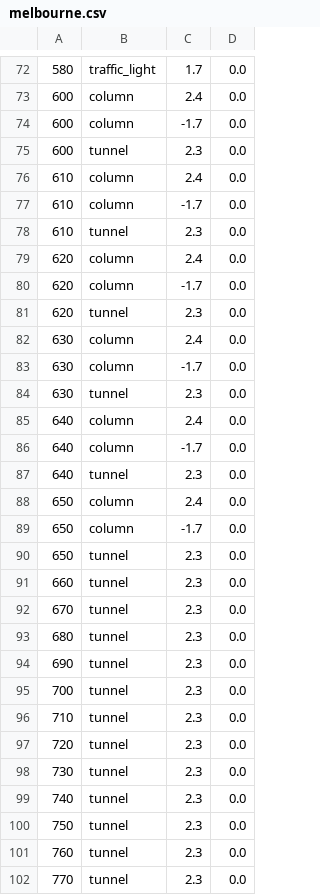
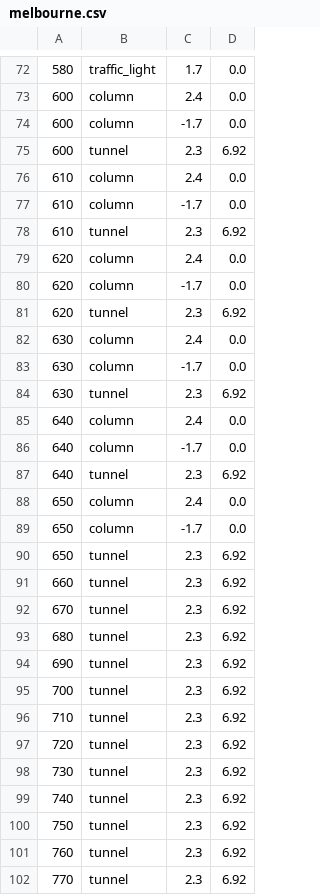
Before and after one commit to buntine/SwervinMervin, a CSV file: swervin_mervin/levels/sprites/melbourne.csv, drawn as a sheet; only a part is shown, gaps mark what is left out; the diff covers the shown part only.

```diff
--- a/swervin_mervin/levels/sprites/melbourne.csv
+++ b/swervin_mervin/levels/sprites/melbourne.csv
@@ -74,29 +74,29 @@
 600,column,-1.7,0.0
-600,tunnel,2.3,0.0
+600,tunnel,2.3,6.92
 610,column,2.4,0.0
 610,column,-1.7,0.0
-610,tunnel,2.3,0.0
+610,tunnel,2.3,6.92
 620,column,2.4,0.0
 620,column,-1.7,0.0
-620,tunnel,2.3,0.0
+620,tunnel,2.3,6.92
 630,column,2.4,0.0
 630,column,-1.7,0.0
-630,tunnel,2.3,0.0
+630,tunnel,2.3,6.92
 640,column,2.4,0.0
 640,column,-1.7,0.0
-640,tunnel,2.3,0.0
+640,tunnel,2.3,6.92
 650,column,2.4,0.0
 650,column,-1.7,0.0
-650,tunnel,2.3,0.0
-660,tunnel,2.3,0.0
-670,tunnel,2.3,0.0
-680,tunnel,2.3,0.0
-690,tunnel,2.3,0.0
-700,tunnel,2.3,0.0
-710,tunnel,2.3,0.0
-720,tunnel,2.3,0.0
-730,tunnel,2.3,0.0
-740,tunnel,2.3,0.0
-750,tunnel,2.3,0.0
-760,tunnel,2.3,0.0
-770,tunnel,2.3,0.0
+650,tunnel,2.3,6.92
+660,tunnel,2.3,6.92
+670,tunnel,2.3,6.92
+680,tunnel,2.3,6.92
+690,tunnel,2.3,6.92
+700,tunnel,2.3,6.92
+710,tunnel,2.3,6.92
+720,tunnel,2.3,6.92
+730,tunnel,2.3,6.92
+740,tunnel,2.3,6.92
+750,tunnel,2.3,6.92
+760,tunnel,2.3,6.92
+770,tunnel,2.3,6.92
```
Also changed, not shown: 19 edited cells elsewhere in this file, 4 other files.
